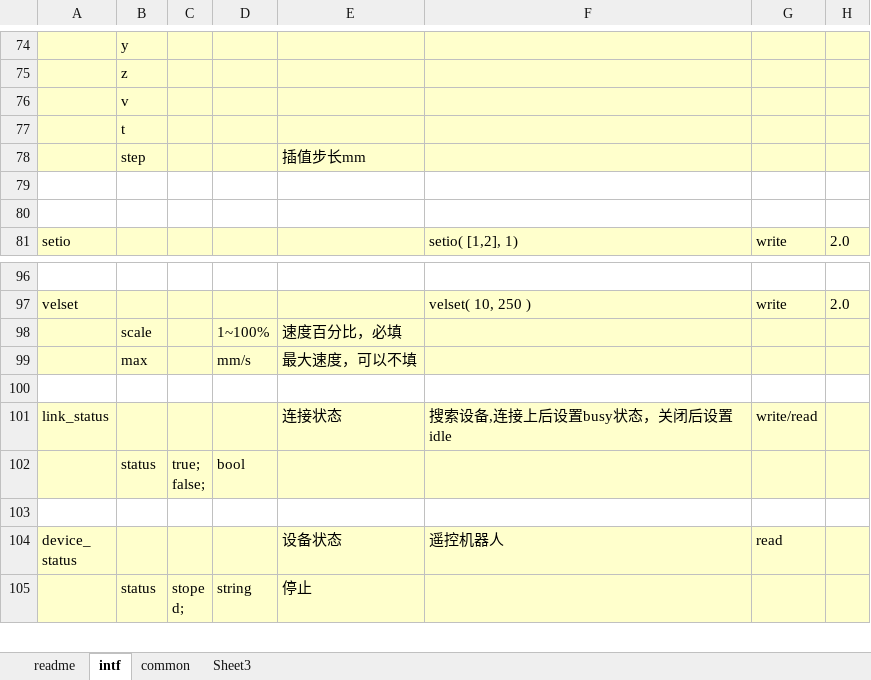
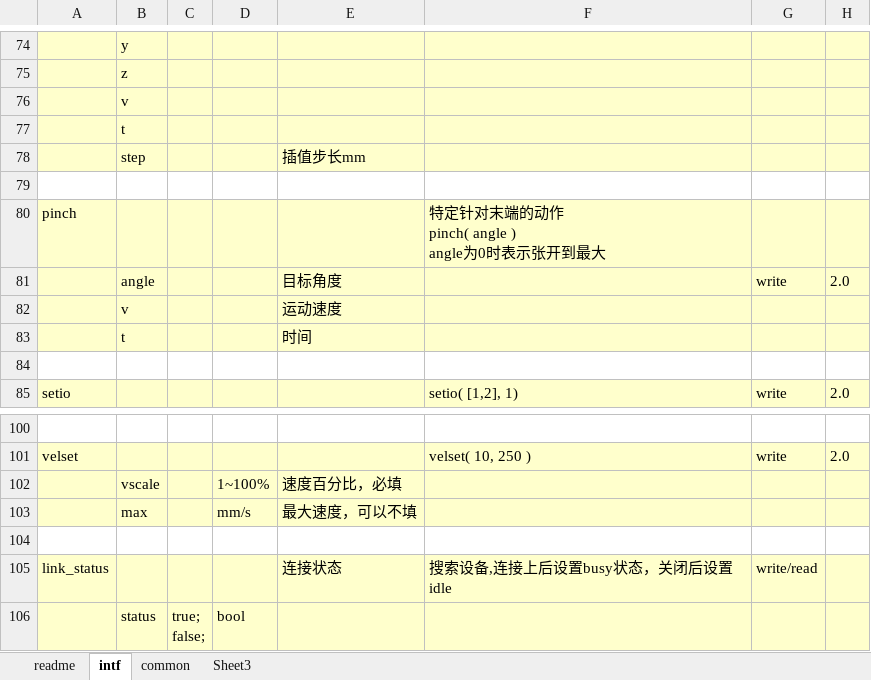
Before and after one commit to ww4u/megarobo_app_server, an Excel workbook: doc/app_json.xlsm, sheet intf, drawn as a sheet; only a part is shown, gaps mark what is left out; the shorter side is filled out with more unchanged rows; values as stored, in another font and other column widths than the file's, no borders; addresses are those after the commit; ↵ is a line break in a cell; the diff names each change by its address in the sheet, - before the commit and + after, or states it on an @@ line.

Commit message:
pinch

```diff
--- a/doc/app_json.xlsm (sheet intf)
+++ b/doc/app_json.xlsm (sheet intf)
+row 80: pinch |  |  |  |  | 特定针对末端的动作 ↵ pinch( angle ) ↵ angle为0时表示张开到最大
+row 81:  | angle |  |  | 目标角度 |  | write | 2.0
+row 82:  | v |  |  | 运动速度
+row 83:  | t |  |  | 时间
-B102: scale
+B102: vscale
```
Also changed, not shown: 12 other files.
